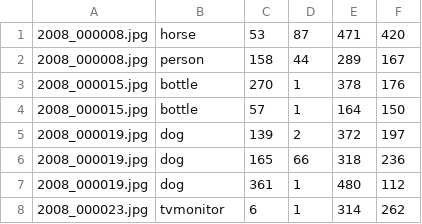
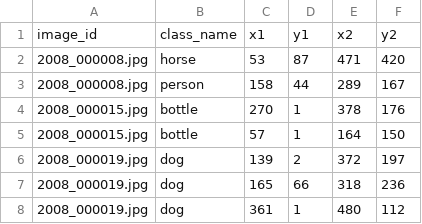
Before and after one commit to trung1704ptit/pascal-voc-challenge, a CSV file: label_map/train_label_map.csv, drawn as a sheet; only a part is shown; the shorter side is filled out with more unchanged rows; the diff names each change by its address in the sheet, - before the commit and + after, or states it on an @@ line.

Commit message:
add function counting label map

```diff
--- a/label_map/train_label_map.csv
+++ b/label_map/train_label_map.csv
+row 1: image_id | class_name | x1 | y1 | x2 | y2
```
Also changed, not shown: label_map/val_label_map.csv, 2 other files.
